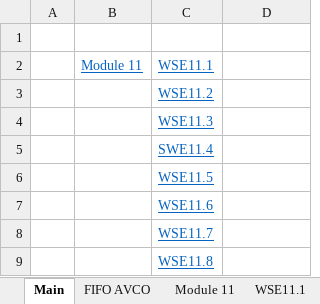
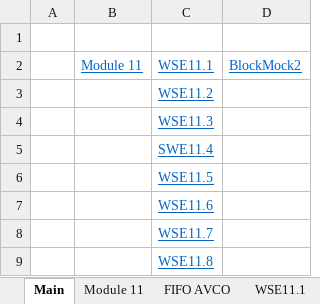
Before and after one commit to BobCornish/FINREP, an Excel workbook: Module 11 - Inventories.xlsx, sheet Main, drawn as a sheet; values as stored, in another font and other column widths than the file's, no borders; the diff names each change by its address in the sheet, - before the commit and + after, or states it on an @@ line.

```diff
--- a/Module 11 - Inventories.xlsx (sheet Main)
+++ b/Module 11 - Inventories.xlsx (sheet Main)
@@ sheet tab order changed: Main | Module 11 | FIFO AVCO | WSE11.1 @@
-D2: (empty)
+D2: BlockMock2
```
Also changed, not shown: other sheet tabs, Module 05 - Non-current Assets Property, Plant and Equipment.xlsx, Module 12 - Financial Instruments Presentation, Classification and Measurement.xlsx, 10 other files.
